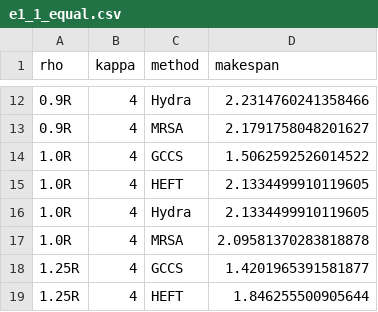
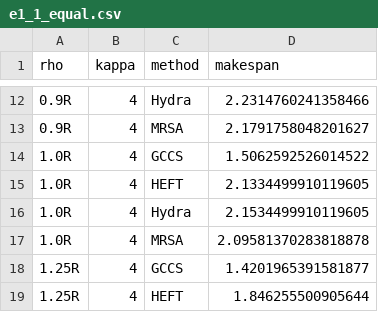
Before and after one commit to Haoy1102/GCCS, a CSV file: output/data_bk/v4_1/e1_1_equal.csv, drawn as a sheet; only a part is shown, gaps mark what is left out.

```diff
--- a/output/data_bk/v4_1/e1_1_equal.csv
+++ b/output/data_bk/v4_1/e1_1_equal.csv
@@ -15,3 +15,3 @@ rho,kappa,method,makespan
 1.0R,4,HEFT,2.1334499910119605
-1.0R,4,Hydra,2.1334499910119605
+1.0R,4,Hydra,2.1534499910119605
 1.0R,4,MRSA,2.09581370283818878
```
Also changed, not shown: output/data_bk/v4_1/e2_1_equal.csv, output/data_bk/v4_1/e4_2_unequal.csv, 25 other files.
